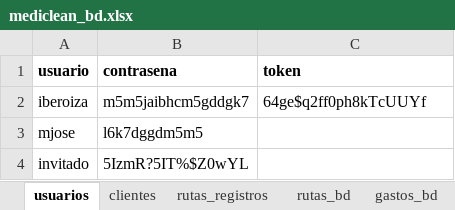
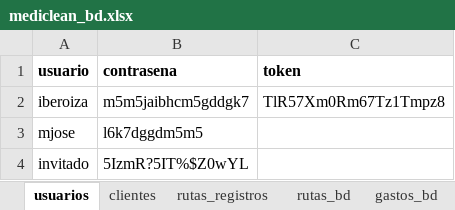
Before and after one commit to Ishovias/mc-ruta-admin, an Excel workbook: bd/mediclean_bd.xlsx, sheet usuarios, drawn as a sheet; values as stored, in another font and other column widths than the file's, no borders; the diff names each change by its address in the sheet, - before the commit and + after, or states it on an @@ line.

```diff
--- a/bd/mediclean_bd.xlsx (sheet usuarios)
+++ b/bd/mediclean_bd.xlsx (sheet usuarios)
-C2 (token): 64ge$q2ff0ph8kTcUUYf
+C2 (token): TlR57Xm0Rm67Tz1Tmpz8
```
Also changed, not shown: 1 other file.
